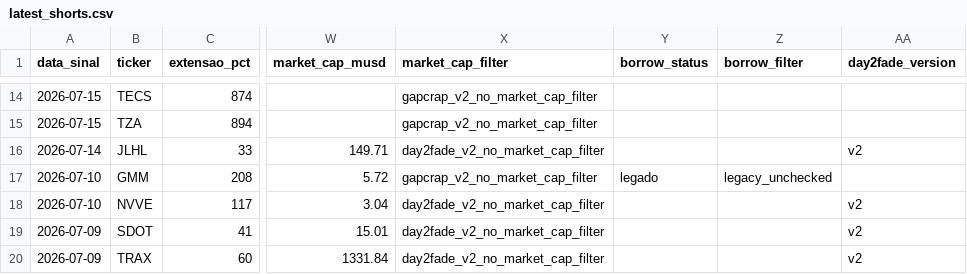
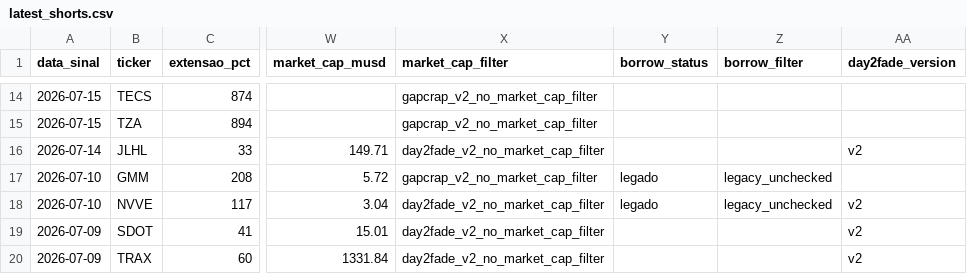
Before and after one commit to vmossini/radar-dashboard, a CSV file: latest_shorts.csv, drawn as a sheet; only a part is shown, gaps mark what is left out; the diff covers the shown part only; the diff names each change by its address in the sheet, - before the commit and + after, or states it on an @@ line.

```diff
--- a/latest_shorts.csv
+++ b/latest_shorts.csv
-Y18 (borrow_status): (empty)
+Y18 (borrow_status): legado
-Z18 (borrow_filter): (empty)
+Z18 (borrow_filter): legacy_unchecked
```
Also changed, not shown: 31 edited cells elsewhere in this file, latest_day2fade_scan.csv, latest_short_agent.csv, 2 other files.
